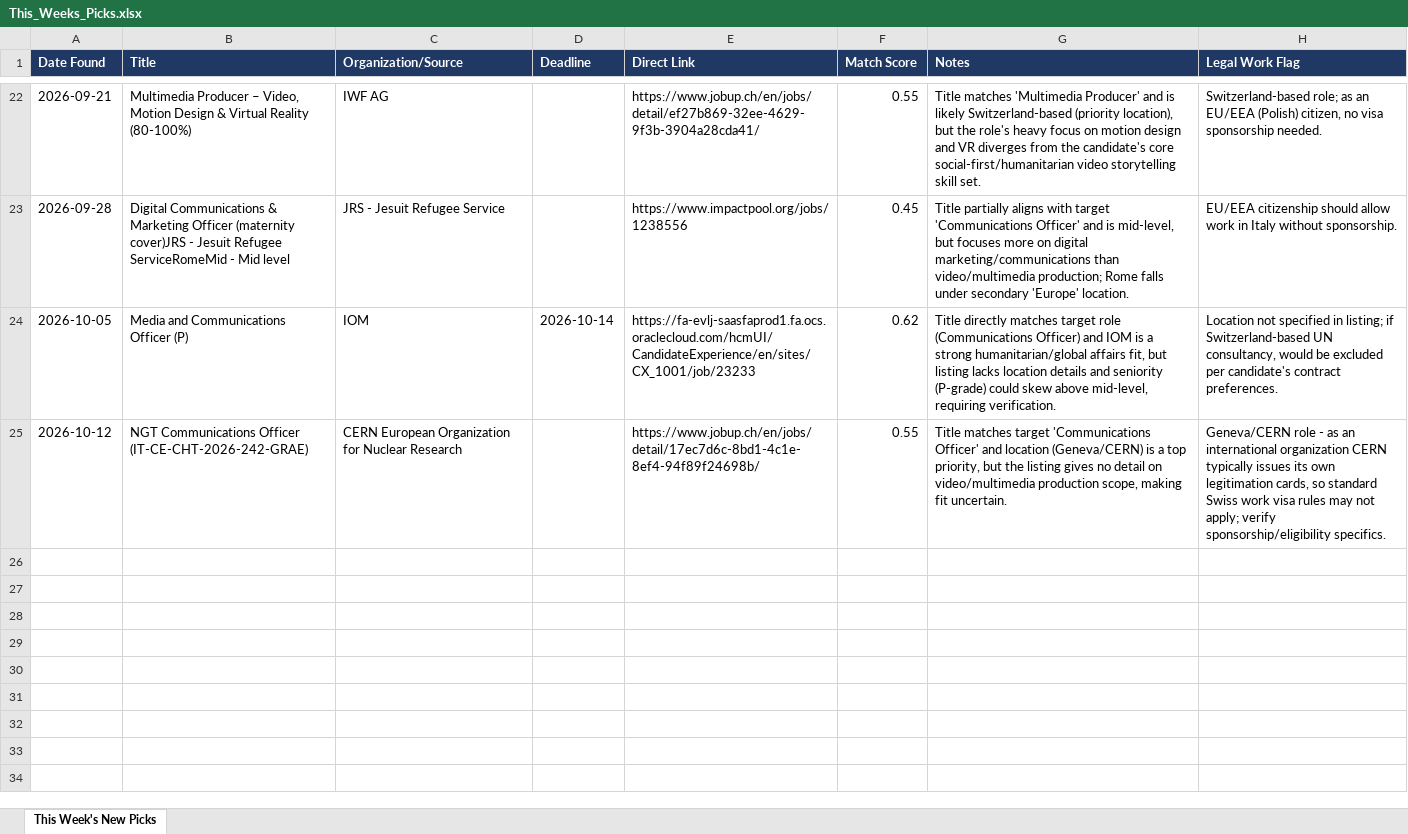
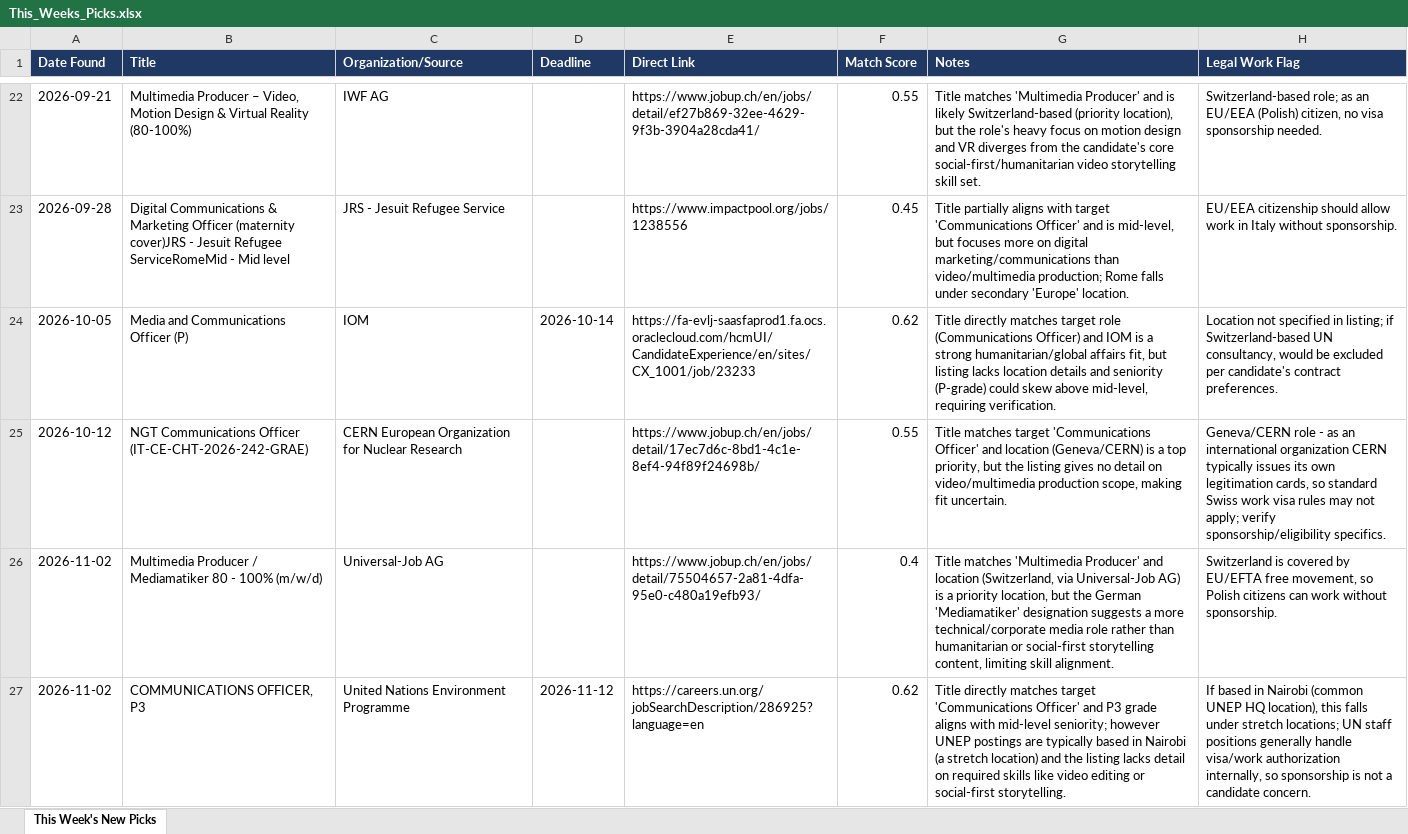
Before and after one commit to martasoszynska/job-agent, an Excel workbook: This_Weeks_Picks.xlsx, sheet This Week's New Picks, drawn as a sheet; only a part is shown, gaps mark what is left out; values as stored, in another font and other column widths than the file's, no borders; the diff names each change by its address in the sheet, - before the commit and + after, or states it on an @@ line.

```diff
--- a/This_Weeks_Picks.xlsx (sheet This Week's New Picks)
+++ b/This_Weeks_Picks.xlsx (sheet This Week's New Picks)
+row 26: 2026-11-02 | Multimedia Producer / Mediamatiker 80 - 100% (m/w/d) | Universal-Job AG |  | https://www.jobup.ch/en/jobs/detail/75504657-2a81-4dfa-95e0-c480a19efb93/ | 0.4 | Title matches 'Multimedia Producer' and location (Switzerland, via Universal-Job AG) is a priority location, but the German 'Mediamatiker' designation suggests a more technical/corporate media role rather than humanitarian or social-first storytelling content, limiting skill alignment. | Switzerland is covered by EU/EFTA free movement, so Polish citizens can work without sponsorship.
+row 27: 2026-11-02 | COMMUNICATIONS OFFICER, P3 | United Nations Environment Programme | 2026-11-12 | https://careers.un.org/jobSearchDescription/286925?language=en | 0.62 | Title directly matches target 'Communications Officer' and P3 grade aligns with mid-level seniority; however UNEP postings are typically based in Nairobi (a stretch location) and the listing lacks detail on required skills like video editing or social-first storytelling. | If based in Nairobi (common UNEP HQ location), this falls under stretch locations; UN staff positions generally handle visa/work authorization internally, so sponsorship is not a candidate concern.
```
Also changed, not shown: 1 other file.
